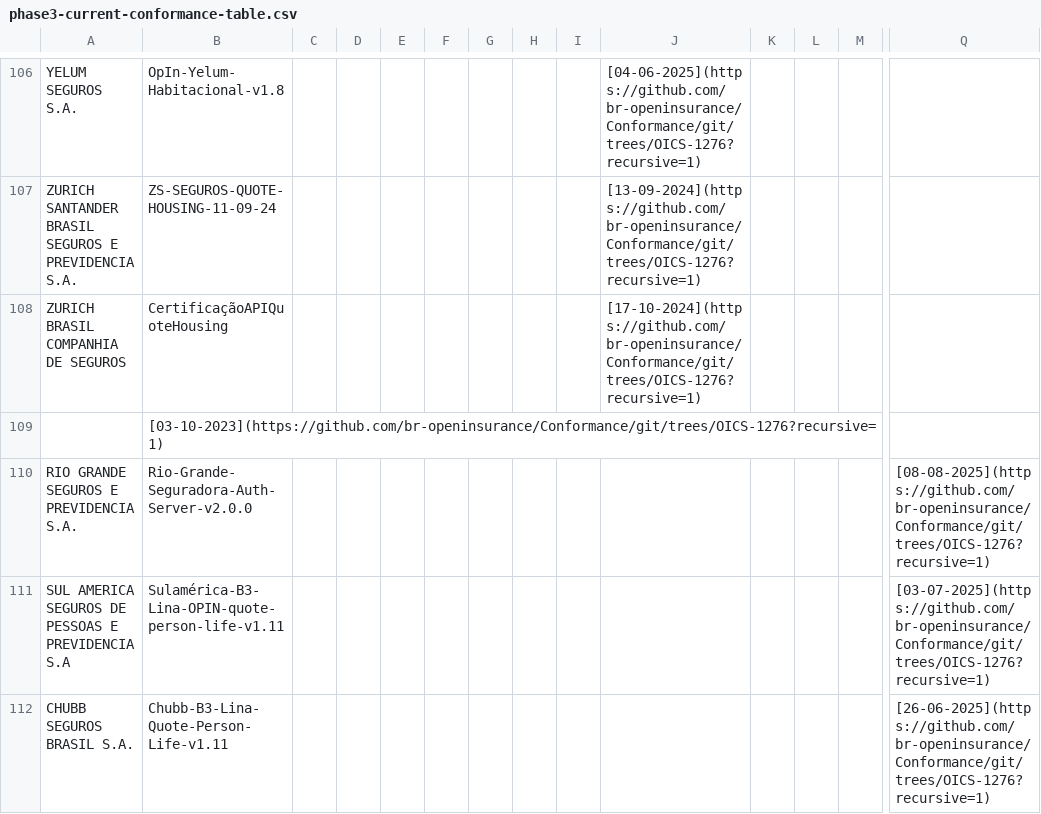
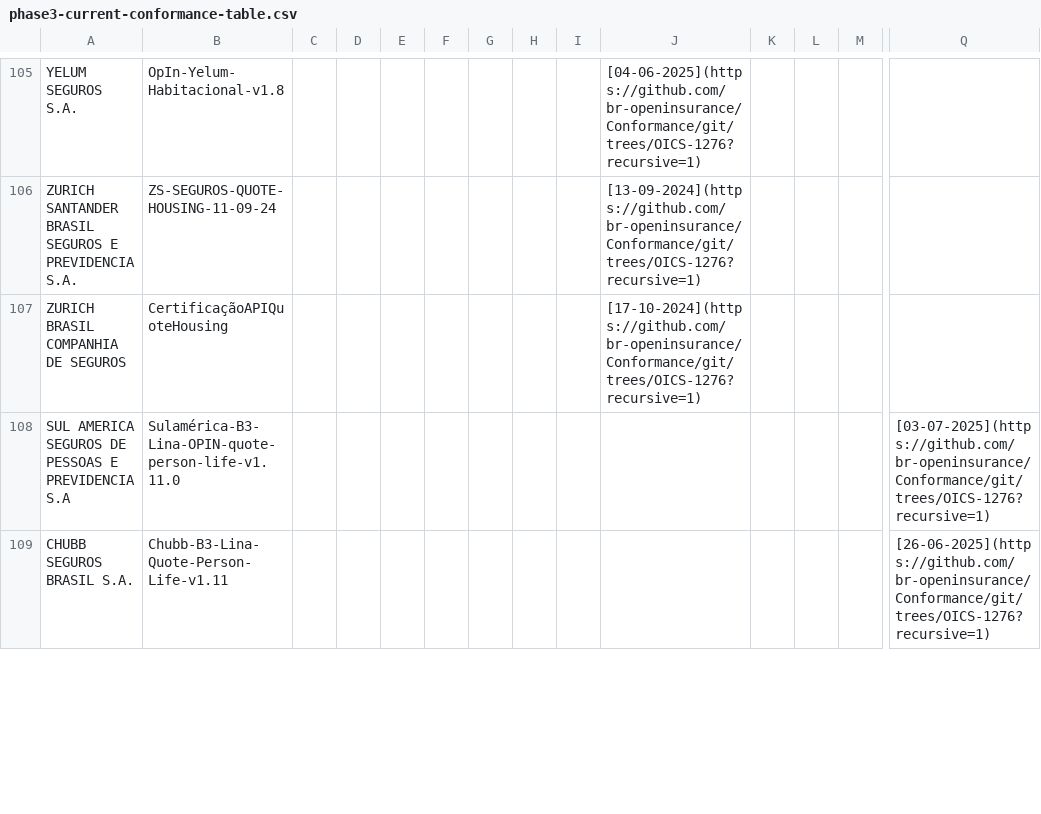
Before and after one commit to br-openinsurance/Conformance, a CSV file: results/phase3/current/phase3-current-conformance-table.csv, drawn as a sheet; only a part is shown, gaps mark what is left out; removed rows and columns are numbered as before the commit, all else as after; rows hold the shown columns only; the diff covers the shown part only; the diff names each change by its address in the sheet, - before the commit and + after, or states it on an @@ line.

Commit message:
creates tables

```diff
--- a/results/phase3/current/phase3-current-conformance-table.csv
+++ b/results/phase3/current/phase3-current-conformance-table.csv
-row 109:  | [03-10-2023](https://github.com/br-openinsurance/Conformance/git/trees/OICS-1276?recursive=1)
-row 110: RIO GRANDE SEGUROS E PREVIDENCIA S.A. | Rio-Grande-Seguradora-Auth-Server-v2.0.0 |  |  |  |  |  |  |  |  |  |  |  | [08-08-2025](https://github.com/br-openinsurance/Conformance/git/trees/OICS-1276?recursive=1)
-B108: Sulamérica-B3-Lina-OPIN-quote-person-life-v1.11
+B108: Sulamérica-B3-Lina-OPIN-quote-person-life-v1.11.0
```
Also changed, not shown: 2 removed rows and 42 edited cells elsewhere in this file, results/phase3/current/phase3-current-conformance-dump.csv, 2 other files.
